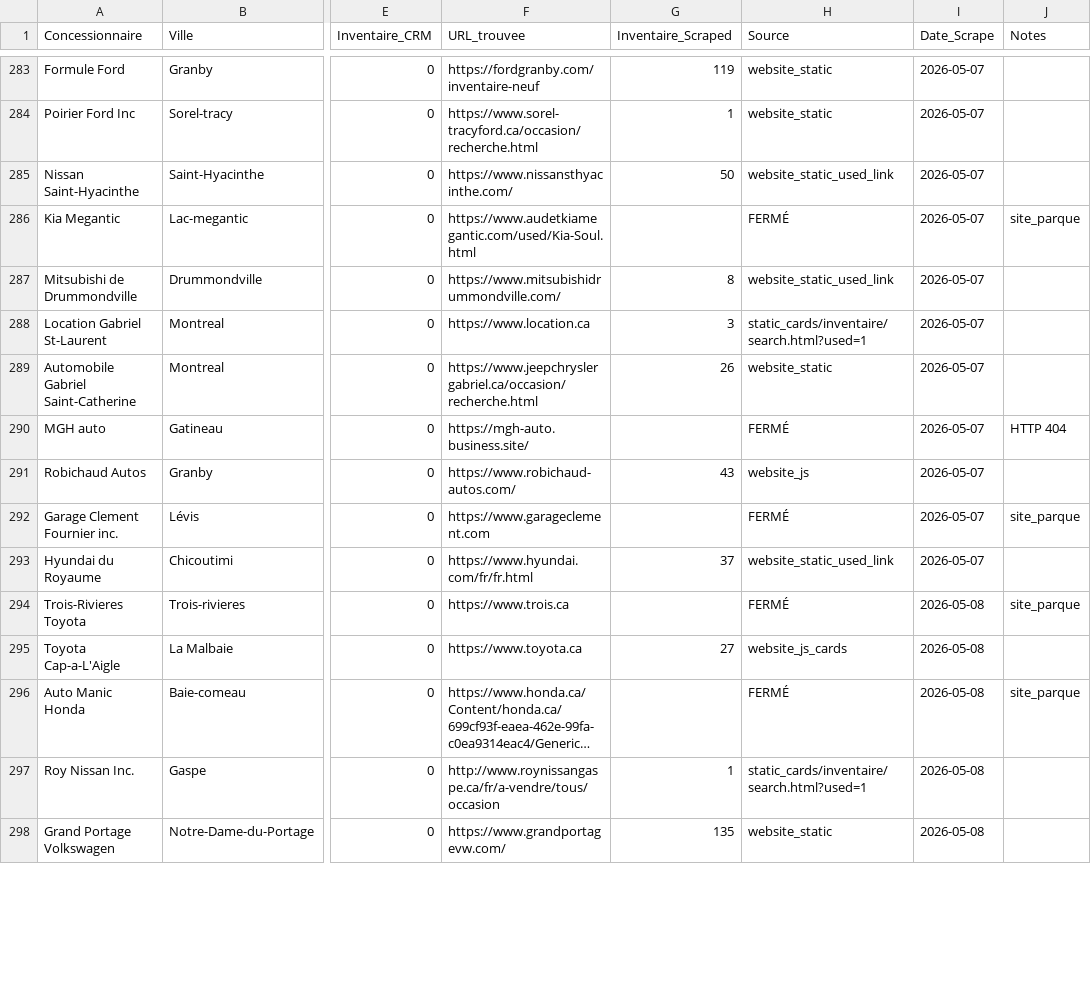
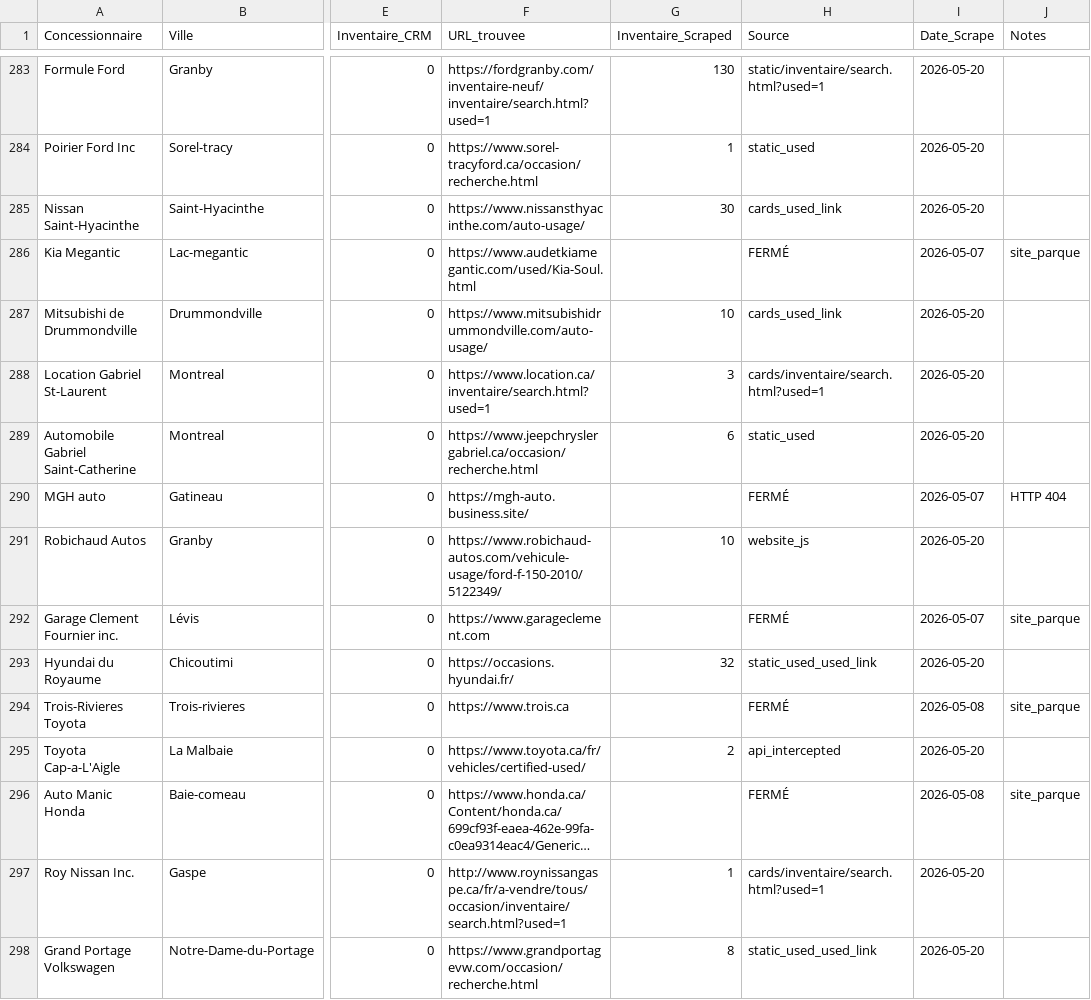
Before and after one commit to Mathv25/inventaire-concessionnaires, a CSV file: output/results.csv, drawn as a sheet; only a part is shown, gaps mark what is left out; long unchanged cells end in …; the diff covers the shown part only; the diff names each change by its address in the sheet, - before the commit and + after, or states it on an @@ line.

Commit message:
Revalidation auto-save: ~300/368 dealers

```diff
--- a/output/results.csv
+++ b/output/results.csv
-F283 (URL_trouvee): https://fordgranby.com/inventaire-neuf
+F283 (URL_trouvee): https://fordgranby.com/inventaire-neuf/inventaire/search.html?used=1
-G283 (Inventaire_Scraped): 119
+G283 (Inventaire_Scraped): 130
-H283 (Source): website_static
+H283 (Source): static/inventaire/search.html?used=1
-I283:I285 (Date_Scrape): 2026-05-07
+I283:I285 (Date_Scrape): 2026-05-20
-H284 (Source): website_static
+H284 (Source): static_used
-F285 (URL_trouvee): https://www.nissansthyacinthe.com/
+F285 (URL_trouvee): https://www.nissansthyacinthe.com/auto-usage/
-G285 (Inventaire_Scraped): 50
+G285 (Inventaire_Scraped): 30
-H285 (Source): website_static_used_link
+H285 (Source): cards_used_link
-F287 (URL_trouvee): https://www.mitsubishidrummondville.com/
+F287 (URL_trouvee): https://www.mitsubishidrummondville.com/auto-usage/
-G287 (Inventaire_Scraped): 8
+G287 (Inventaire_Scraped): 10
-H287 (Source): website_static_used_link
+H287 (Source): cards_used_link
-I287:I289 (Date_Scrape): 2026-05-07
+I287:I289 (Date_Scrape): 2026-05-20
-F288 (URL_trouvee): https://www.location.ca
+F288 (URL_trouvee): https://www.location.ca/inventaire/search.html?used=1
-H288 (Source): static_cards/inventaire/search.html?used=1
+H288 (Source): cards/inventaire/search.html?used=1
-G289 (Inventaire_Scraped): 26
+G289 (Inventaire_Scraped): 6
-H289 (Source): website_static
+H289 (Source): static_used
-F291 (URL_trouvee): https://www.robichaud-autos.com/
+F291 (URL_trouvee): https://www.robichaud-autos.com/vehicule-usage/ford-f-150-2010/5122349/
-G291 (Inventaire_Scraped): 43
+G291 (Inventaire_Scraped): 10
-I291 (Date_Scrape): 2026-05-07
+I291 (Date_Scrape): 2026-05-20
-F293 (URL_trouvee): https://www.hyundai.com/fr/fr.html
+F293 (URL_trouvee): https://occasions.hyundai.fr/
-G293 (Inventaire_Scraped): 37
+G293 (Inventaire_Scraped): 32
-H293 (Source): website_static_used_link
+H293 (Source): static_used_used_link
-I293 (Date_Scrape): 2026-05-07
+I293 (Date_Scrape): 2026-05-20
-F295 (URL_trouvee): https://www.toyota.ca
+F295 (URL_trouvee): https://www.toyota.ca/fr/vehicles/certified-used/
-G295 (Inventaire_Scraped): 27
+G295 (Inventaire_Scraped): 2
-H295 (Source): website_js_cards
+H295 (Source): api_intercepted
-I295 (Date_Scrape): 2026-05-08
+I295 (Date_Scrape): 2026-05-20
-F297 (URL_trouvee): http://www.roynissangaspe.ca/fr/a-vendre/tous/occasion
+F297 (URL_trouvee): http://www.roynissangaspe.ca/fr/a-vendre/tous/occasion/inventaire/search.html?used=1
-H297 (Source): static_cards/inventaire/search.html?used=1
+H297 (Source): cards/inventaire/search.html?used=1
-I297:I298 (Date_Scrape): 2026-05-08
+I297:I298 (Date_Scrape): 2026-05-20
-F298 (URL_trouvee): https://www.grandportagevw.com/
+F298 (URL_trouvee): https://www.grandportagevw.com/occasion/recherche.html
-G298 (Inventaire_Scraped): 135
+G298 (Inventaire_Scraped): 8
-H298 (Source): website_static
+H298 (Source): static_used_used_link
```
Also changed, not shown: 144 edited cells elsewhere in this file.
